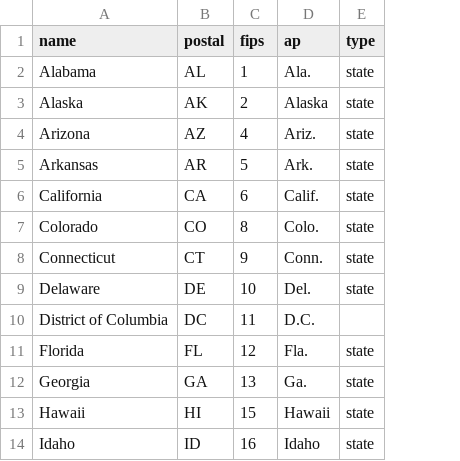
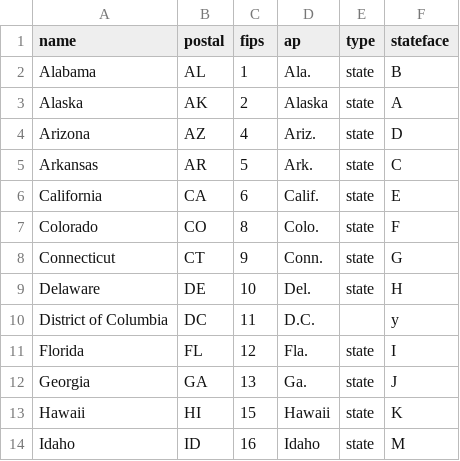
Before and after one commit to datadesk/latimes-statestyle, a CSV file: statestyle/data.csv, drawn as a sheet; only a part is shown; the diff names each change by its address in the sheet, - before the commit and + after, or states it on an @@ line.

Commit message:
Added support for ProPublica's stateface as an output on the object.

```diff
--- a/statestyle/data.csv
+++ b/statestyle/data.csv
+column F (stateface), rows 2-14: B | A | D | C | E | F | G | H | y | I | J | K | M
```
Also changed, not shown: 7 other files.
